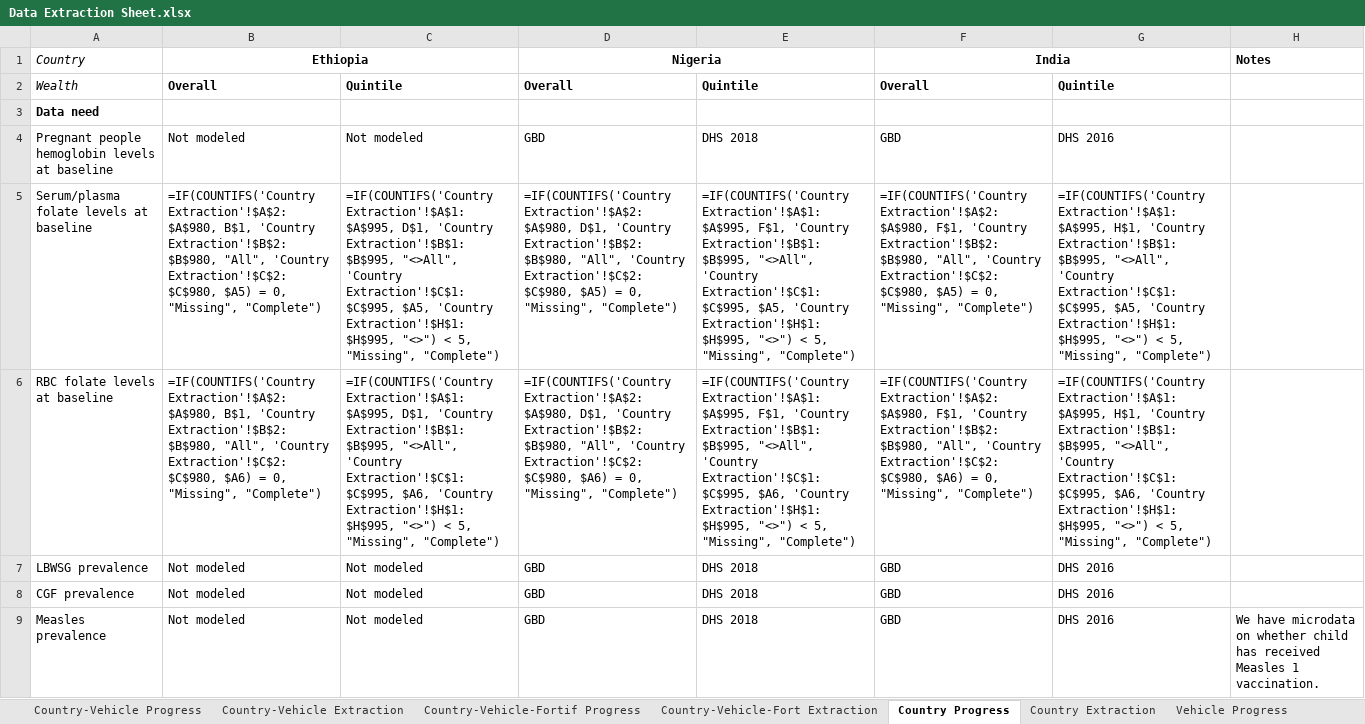
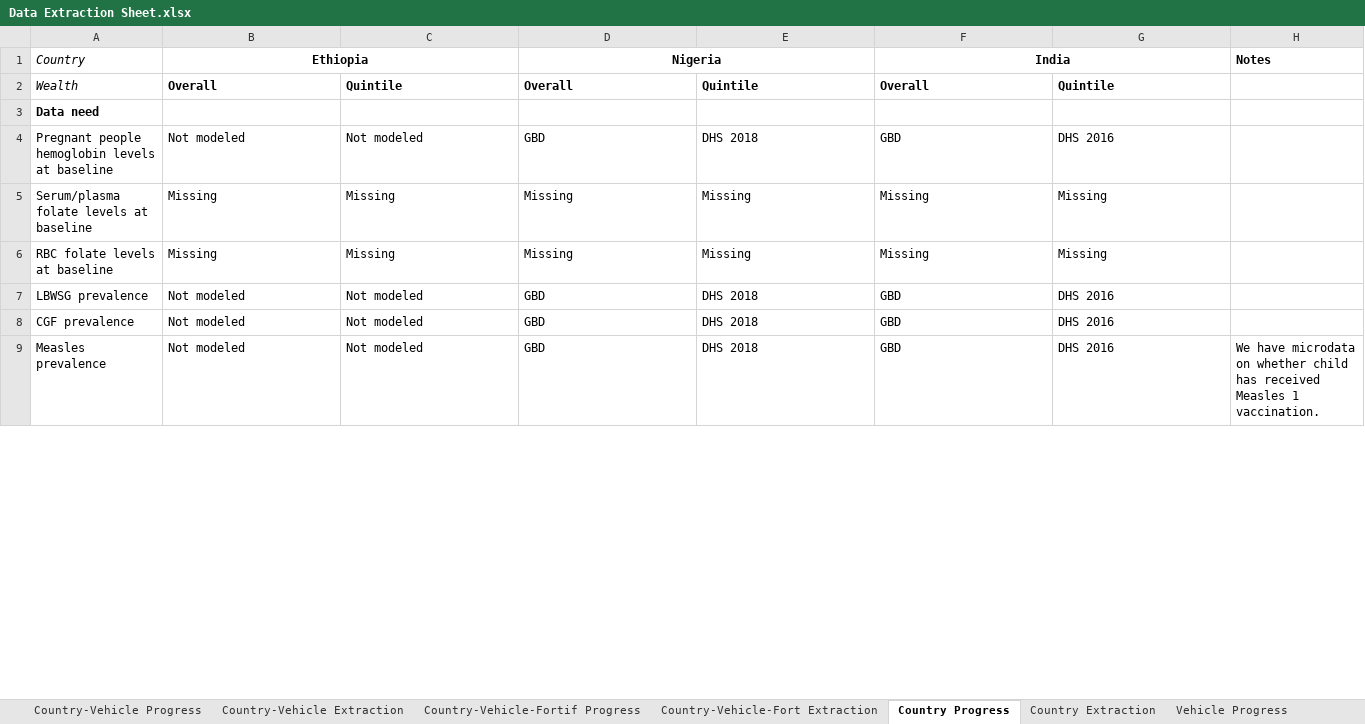
Before and after one commit to ihmeuw/vivarium_gates_lsff_2026, an Excel workbook: 0100_data_prep/extraction/Data Extraction Sheet.xlsx, sheet Country Progress, drawn as a sheet; only a part is shown; values as stored, in another font and other column widths than the file's, no borders; formulas without a stored value are shown as written; conditional formats not drawn; the diff covers the shown part only; the diff names each change by its address in the sheet, - before the commit and + after, or states it on an @@ line.

```diff
--- a/0100_data_prep/extraction/Data Extraction Sheet.xlsx (sheet Country Progress)
+++ b/0100_data_prep/extraction/Data Extraction Sheet.xlsx (sheet Country Progress)
-B5 (Ethiopia): =IF(COUNTIFS('Country Extraction'!$A$2:$A$980, B$1, 'Country Extraction'!$B$2:$B$980, "All", 'Country Extraction'!$C$2:$C$980, $A5) = 0, "Missing", "Complete")
+B5 (Ethiopia): Missing
-C5: =IF(COUNTIFS('Country Extraction'!$A$1:$A$995, D$1, 'Country Extraction'!$B$1:$B$995, "<>All", 'Country Extraction'!$C$1:$C$995, $A5, 'Country Extraction'!$H$1:$H$995, "<>") < 5, "Missing", "Complete")
+C5: Missing
-D5 (Nigeria): =IF(COUNTIFS('Country Extraction'!$A$2:$A$980, D$1, 'Country Extraction'!$B$2:$B$980, "All", 'Country Extraction'!$C$2:$C$980, $A5) = 0, "Missing", "Complete")
+D5 (Nigeria): Missing
-E5: =IF(COUNTIFS('Country Extraction'!$A$1:$A$995, F$1, 'Country Extraction'!$B$1:$B$995, "<>All", 'Country Extraction'!$C$1:$C$995, $A5, 'Country Extraction'!$H$1:$H$995, "<>") < 5, "Missing", "Complete")
+E5: Missing
-F5 (India): =IF(COUNTIFS('Country Extraction'!$A$2:$A$980, F$1, 'Country Extraction'!$B$2:$B$980, "All", 'Country Extraction'!$C$2:$C$980, $A5) = 0, "Missing", "Complete")
+F5 (India): Missing
-G5: =IF(COUNTIFS('Country Extraction'!$A$1:$A$995, H$1, 'Country Extraction'!$B$1:$B$995, "<>All", 'Country Extraction'!$C$1:$C$995, $A5, 'Country Extraction'!$H$1:$H$995, "<>") < 5, "Missing", "Complete")
+G5: Missing
-B6 (Ethiopia): =IF(COUNTIFS('Country Extraction'!$A$2:$A$980, B$1, 'Country Extraction'!$B$2:$B$980, "All", 'Country Extraction'!$C$2:$C$980, $A6) = 0, "Missing", "Complete")
+B6 (Ethiopia): Missing
-C6: =IF(COUNTIFS('Country Extraction'!$A$1:$A$995, D$1, 'Country Extraction'!$B$1:$B$995, "<>All", 'Country Extraction'!$C$1:$C$995, $A6, 'Country Extraction'!$H$1:$H$995, "<>") < 5, "Missing", "Complete")
+C6: Missing
-D6 (Nigeria): =IF(COUNTIFS('Country Extraction'!$A$2:$A$980, D$1, 'Country Extraction'!$B$2:$B$980, "All", 'Country Extraction'!$C$2:$C$980, $A6) = 0, "Missing", "Complete")
+D6 (Nigeria): Missing
-E6: =IF(COUNTIFS('Country Extraction'!$A$1:$A$995, F$1, 'Country Extraction'!$B$1:$B$995, "<>All", 'Country Extraction'!$C$1:$C$995, $A6, 'Country Extraction'!$H$1:$H$995, "<>") < 5, "Missing", "Complete")
+E6: Missing
-F6 (India): =IF(COUNTIFS('Country Extraction'!$A$2:$A$980, F$1, 'Country Extraction'!$B$2:$B$980, "All", 'Country Extraction'!$C$2:$C$980, $A6) = 0, "Missing", "Complete")
+F6 (India): Missing
-G6: =IF(COUNTIFS('Country Extraction'!$A$1:$A$995, H$1, 'Country Extraction'!$B$1:$B$995, "<>All", 'Country Extraction'!$C$1:$C$995, $A6, 'Country Extraction'!$H$1:$H$995, "<>") < 5, "Missing", "Complete")
+G6: Missing
```
Also changed, not shown: 6 edited cells elsewhere in this sheet, sheet Country-Vehicle Progress, sheet Country-Vehicle Extraction, sheet Scenario Definition Progress, sheet Country-Vehicle-Fortif Progress, sheet Vehicle Progress.
